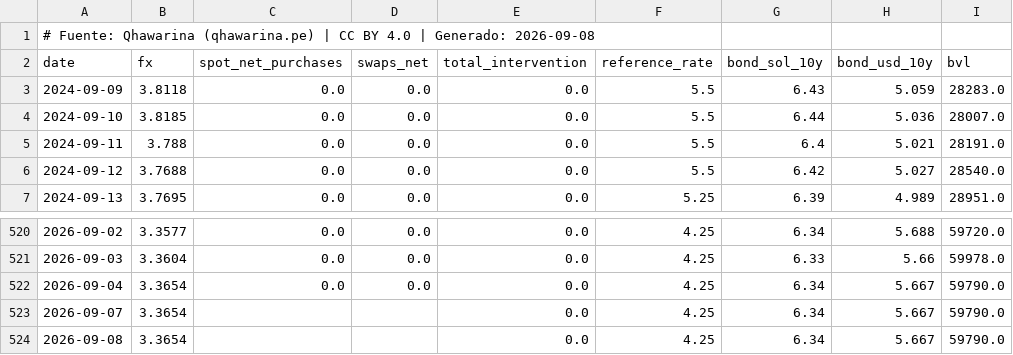
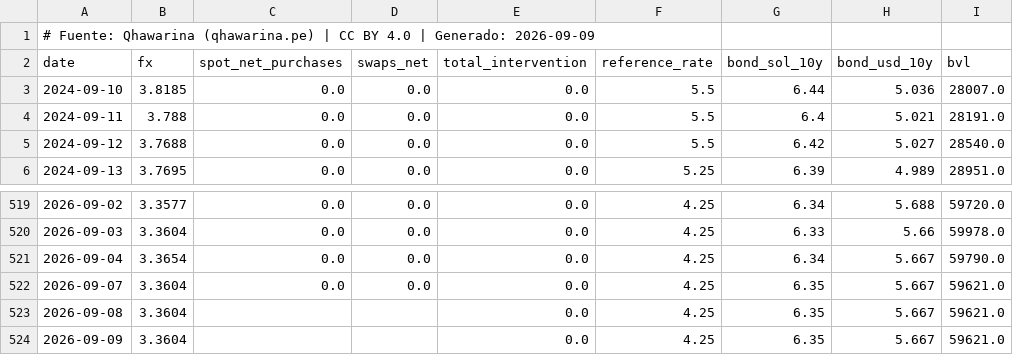
Before and after one commit to cesarchavezp29/qhawarina, a CSV file: exports/data/csv/tipo_cambio.csv, drawn as a sheet; only a part is shown, gaps mark what is left out.

```diff
--- a/exports/data/csv/tipo_cambio.csv
+++ b/exports/data/csv/tipo_cambio.csv
@@ -1,4 +1,3 @@
-# Fuente: Qhawarina (qhawarina.pe) | CC BY 4.0 | Generado: 2026-09-08
+# Fuente: Qhawarina (qhawarina.pe) | CC BY 4.0 | Generado: 2026-09-09
 date,fx,spot_net_purchases,swaps_net,total_intervention,reference_rate,bond_sol_10y,bond_usd_10y,bvl
-2024-09-09,3.8118,0.0,0.0,0.0,5.5,6.43,5.059,28283.0
 2024-09-10,3.8185,0.0,0.0,0.0,5.5,6.44,5.036,28007.0
@@ -522,3 +521,4 @@ date,fx,spot_net_purchases,swaps_net,total_intervention,reference_rate,bond_sol_
 2026-09-04,3.3654,0.0,0.0,0.0,4.25,6.34,5.667,59790.0
-2026-09-07,3.3654,,,0.0,4.25,6.34,5.667,59790.0
-2026-09-08,3.3654,,,0.0,4.25,6.34,5.667,59790.0
+2026-09-07,3.3604,0.0,0.0,0.0,4.25,6.35,5.667,59621.0
+2026-09-08,3.3604,,,0.0,4.25,6.35,5.667,59621.0
+2026-09-09,3.3604,,,0.0,4.25,6.35,5.667,59621.0
```
Also changed, not shown: exports/data/csv/indices_riesgo_mensual.csv, exports/data/csv/pbi_nowcast.csv, 10 other files.
